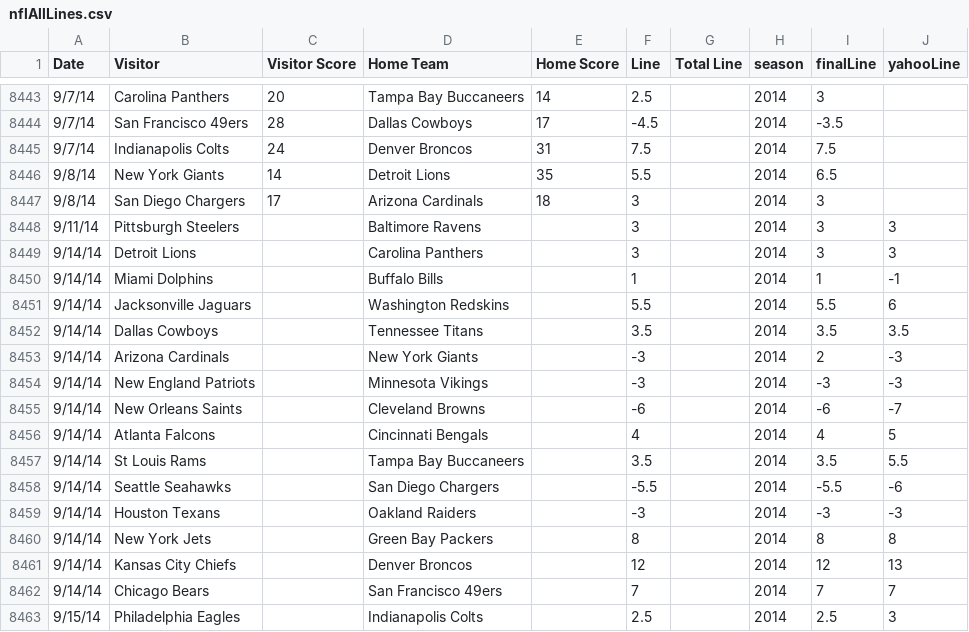
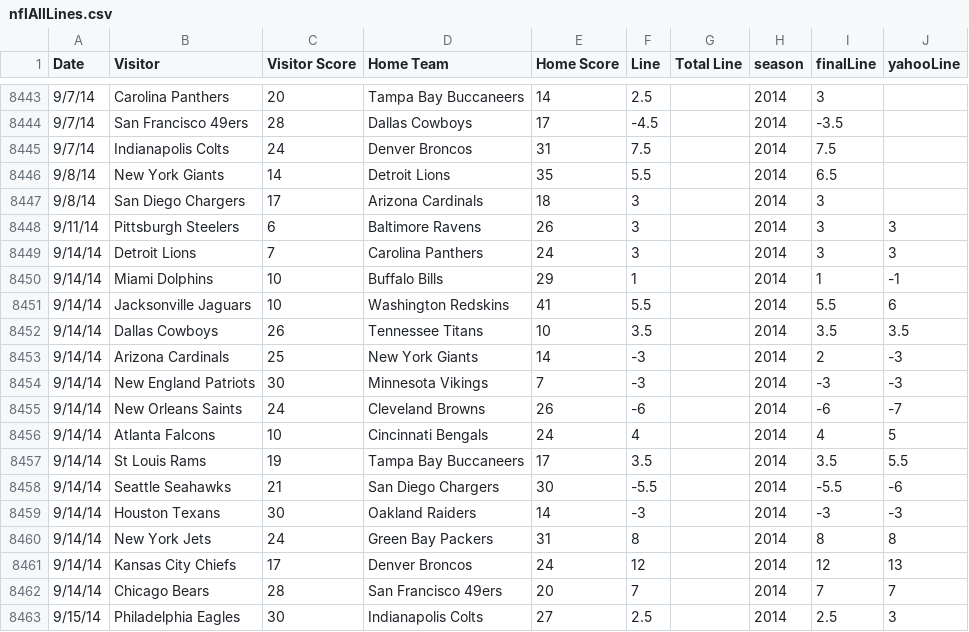
Before and after one commit to aabtzu/mlnfl, a CSV file: nfl/data/lines/nflAllLines.csv, drawn as a sheet; only a part is shown, gaps mark what is left out; the diff covers the shown part only.

Commit message:
Added latest lines and results: 20140918

```diff
--- a/nfl/data/lines/nflAllLines.csv
+++ b/nfl/data/lines/nflAllLines.csv
@@ -8447,17 +8447,17 @@ Date,Visitor,Visitor Score,Home Team,Home Score,Line,Total Line,season,finalLine
 9/8/14,San Diego Chargers,17,Arizona Cardinals,18,3,,2014,3,
-9/11/14,Pittsburgh Steelers,,Baltimore Ravens,,3,,2014,3,3
-9/14/14,Detroit Lions,,Carolina Panthers,,3,,2014,3,3
-9/14/14,Miami Dolphins,,Buffalo Bills,,1,,2014,1,-1
-9/14/14,Jacksonville Jaguars,,Washington Redskins,,5.5,,2014,5.5,6
-9/14/14,Dallas Cowboys,,Tennessee Titans,,3.5,,2014,3.5,3.5
-9/14/14,Arizona Cardinals,,New York Giants,,-3,,2014,2,-3
-9/14/14,New England Patriots,,Minnesota Vikings,,-3,,2014,-3,-3
-9/14/14,New Orleans Saints,,Cleveland Browns,,-6,,2014,-6,-7
-9/14/14,Atlanta Falcons,,Cincinnati Bengals,,4,,2014,4,5
-9/14/14,St Louis Rams,,Tampa Bay Buccaneers,,3.5,,2014,3.5,5.5
-9/14/14,Seattle Seahawks,,San Diego Chargers,,-5.5,,2014,-5.5,-6
-9/14/14,Houston Texans,,Oakland Raiders,,-3,,2014,-3,-3
-9/14/14,New York Jets,,Green Bay Packers,,8,,2014,8,8
-9/14/14,Kansas City Chiefs,,Denver Broncos,,12,,2014,12,13
-9/14/14,Chicago Bears,,San Francisco 49ers,,7,,2014,7,7
-9/15/14,Philadelphia Eagles,,Indianapolis Colts,,2.5,,2014,2.5,3
+9/11/14,Pittsburgh Steelers,6,Baltimore Ravens,26,3,,2014,3,3
+9/14/14,Detroit Lions,7,Carolina Panthers,24,3,,2014,3,3
+9/14/14,Miami Dolphins,10,Buffalo Bills,29,1,,2014,1,-1
+9/14/14,Jacksonville Jaguars,10,Washington Redskins,41,5.5,,2014,5.5,6
+9/14/14,Dallas Cowboys,26,Tennessee Titans,10,3.5,,2014,3.5,3.5
+9/14/14,Arizona Cardinals,25,New York Giants,14,-3,,2014,2,-3
+9/14/14,New England Patriots,30,Minnesota Vikings,7,-3,,2014,-3,-3
+9/14/14,New Orleans Saints,24,Cleveland Browns,26,-6,,2014,-6,-7
+9/14/14,Atlanta Falcons,10,Cincinnati Bengals,24,4,,2014,4,5
+9/14/14,St Louis Rams,19,Tampa Bay Buccaneers,17,3.5,,2014,3.5,5.5
+9/14/14,Seattle Seahawks,21,San Diego Chargers,30,-5.5,,2014,-5.5,-6
+9/14/14,Houston Texans,30,Oakland Raiders,14,-3,,2014,-3,-3
+9/14/14,New York Jets,24,Green Bay Packers,31,8,,2014,8,8
+9/14/14,Kansas City Chiefs,17,Denver Broncos,24,12,,2014,12,13
+9/14/14,Chicago Bears,28,San Francisco 49ers,20,7,,2014,7,7
+9/15/14,Philadelphia Eagles,30,Indianapolis Colts,27,2.5,,2014,2.5,3
```
Also changed, not shown: 32 edited cells elsewhere in this file.
